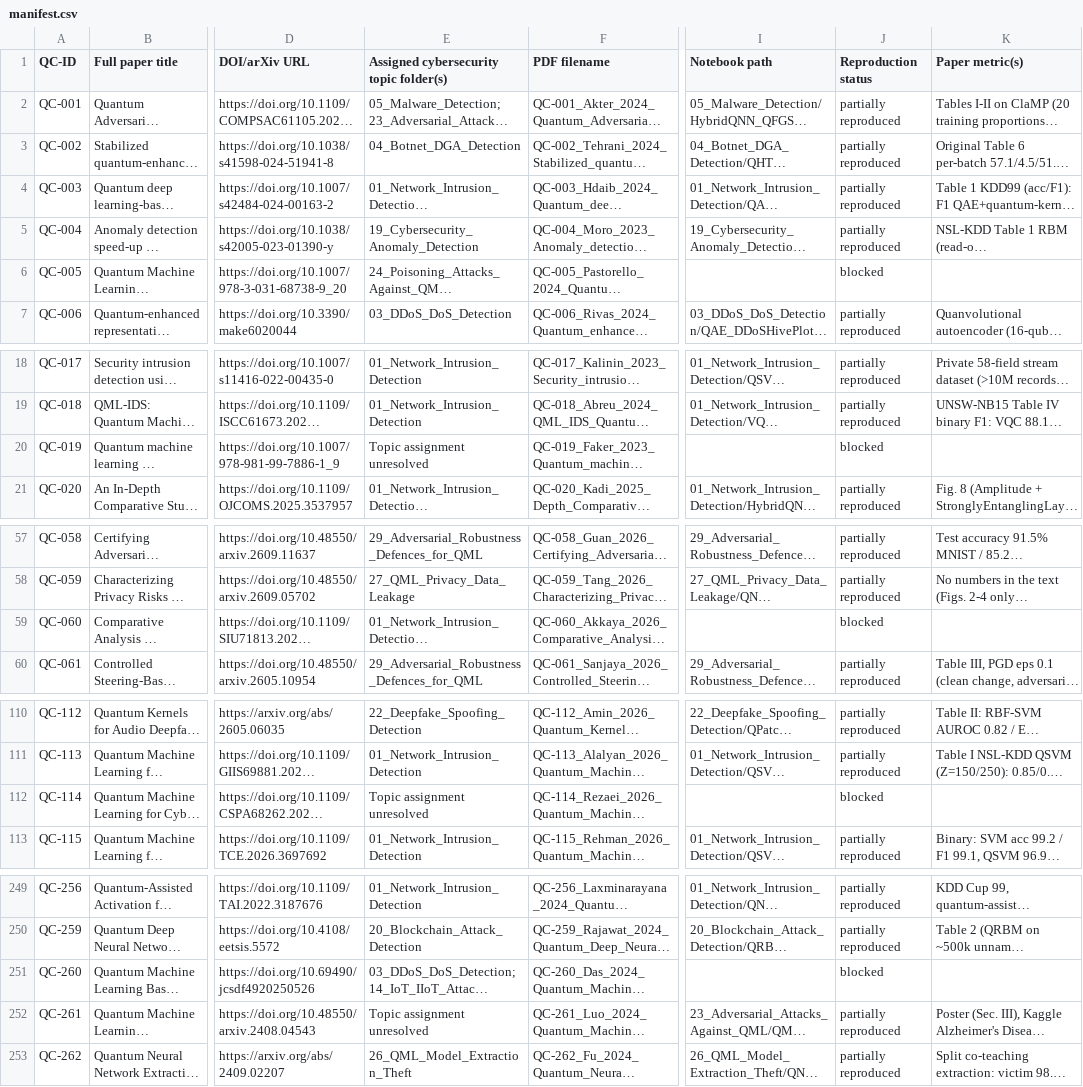
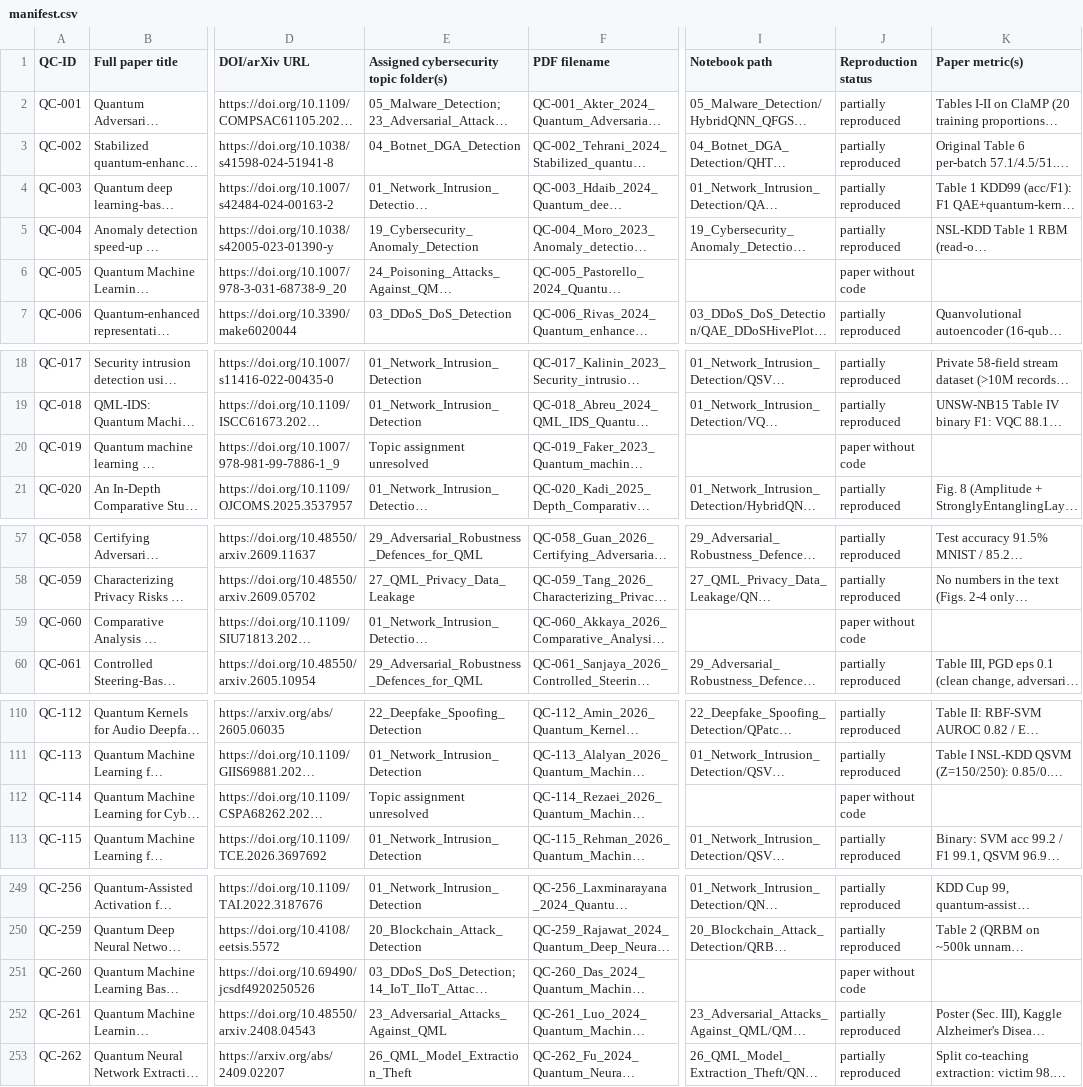
Before and after one commit to owlmt/QML, a CSV file: manifest.csv, drawn as a sheet; only a part is shown, gaps mark what is left out; long unchanged cells end in …; the diff covers the shown part only; the diff names each change by its address in the sheet, - before the commit and + after, or states it on an @@ line.

```diff
--- a/manifest.csv
+++ b/manifest.csv
-J6 (Reproduction status): blocked
+J6 (Reproduction status): paper without code
-J20 (Reproduction status): blocked
+J20 (Reproduction status): paper without code
-J59 (Reproduction status): blocked
+J59 (Reproduction status): paper without code
-J112 (Reproduction status): blocked
+J112 (Reproduction status): paper without code
-J251 (Reproduction status): blocked
+J251 (Reproduction status): paper without code
-E252: Topic assignment unresolved
+E252: 23_Adversarial_Attacks_Against_QML
```
Also changed, not shown: 27 edited cells elsewhere in this file, paper_index.csv, 9 other files.
